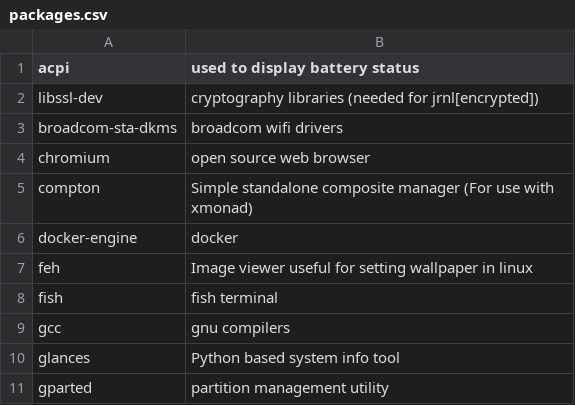
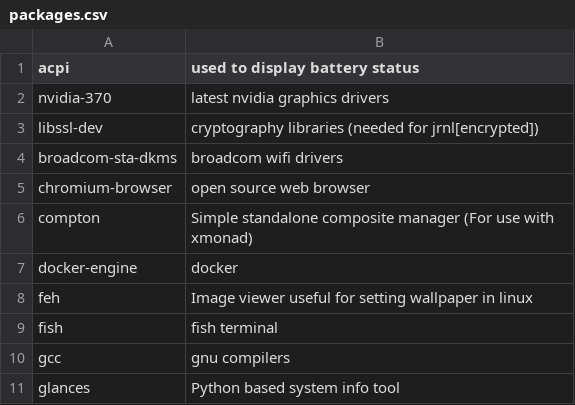
Before and after one commit to sam33r/dotfiles, a CSV file: packages.csv, drawn as a sheet; only a part is shown; the shorter side is filled out with more unchanged rows.

```diff
--- a/packages.csv
+++ b/packages.csv
@@ -1,5 +1,6 @@
 acpi,used to display battery status
+nvidia-370,latest nvidia graphics drivers
 libssl-dev,cryptography libraries (needed for jrnl[encrypted])
 broadcom-sta-dkms,broadcom wifi drivers
-chromium,open source web browser
+chromium-browser,open source web browser
 compton,Simple standalone composite manager (For use with xmonad)
```
Also changed, not shown: 1 other file.
